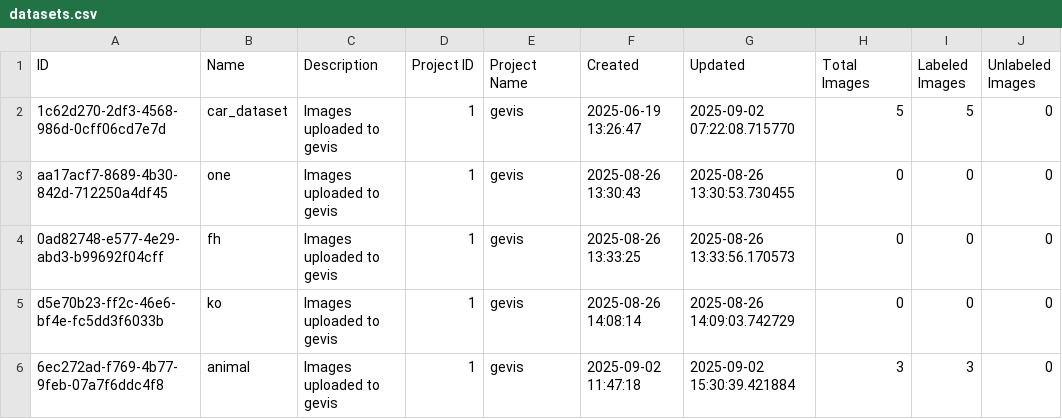
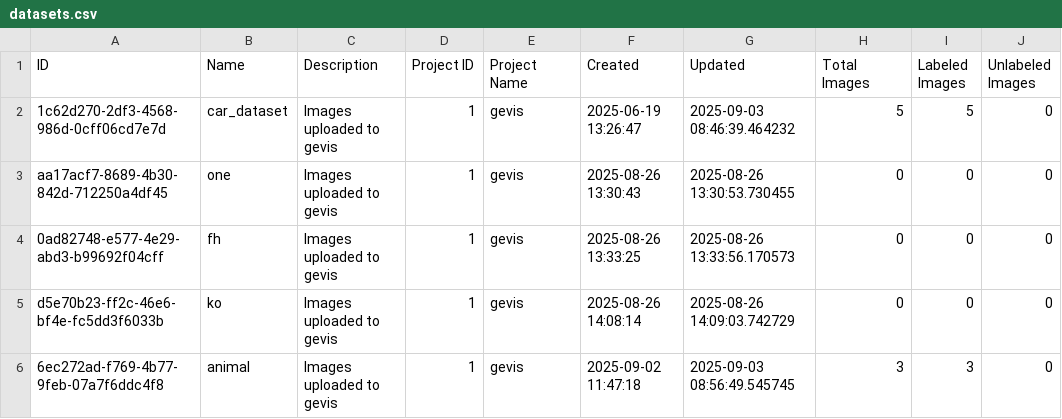
Before and after one commit to yelloji/Auto-Labeling-Tool, a CSV file: database_exports/datasets.csv, drawn as a sheet; only a part is shown; the diff names each change by its address in the sheet, - before the commit and + after, or states it on an @@ line.

```diff
--- a/database_exports/datasets.csv
+++ b/database_exports/datasets.csv
-G2 (Updated): 2025-09-02 07:22:08.715770
+G2 (Updated): 2025-09-03 08:46:39.464232
-G6 (Updated): 2025-09-02 15:30:39.421884
+G6 (Updated): 2025-09-03 08:56:49.545745
```
Also changed, not shown: database_exports/images.csv, 19 other files.
